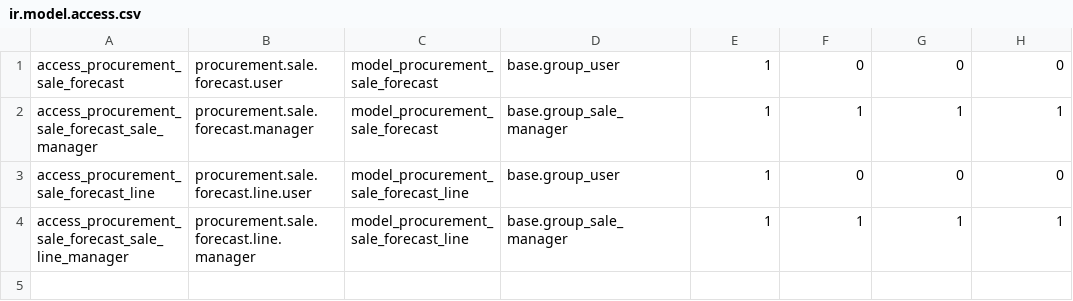
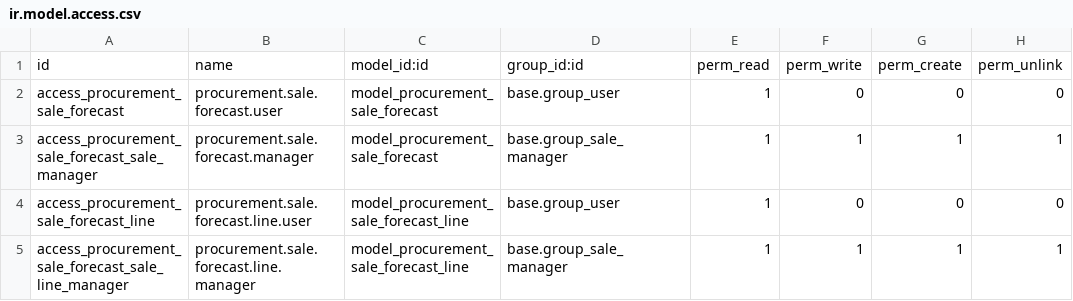
Before and after one commit to odoomrp/odoomrp-wip, a CSV file: procurement_sale_forecast/security/ir.model.access.csv, drawn as a sheet.

Commit message:
[FIX] añadir cabecera en ir.model.access.csv

```diff
--- a/procurement_sale_forecast/security/ir.model.access.csv
+++ b/procurement_sale_forecast/security/ir.model.access.csv
@@ -1 +1,2 @@
+id,name,model_id:id,group_id:id,perm_read,perm_write,perm_create,perm_unlink
 access_procurement_sale_forecast,procurement.sale.forecast.user,model_procurement_sale_forecast,base.group_user,1,0,0,0
```
